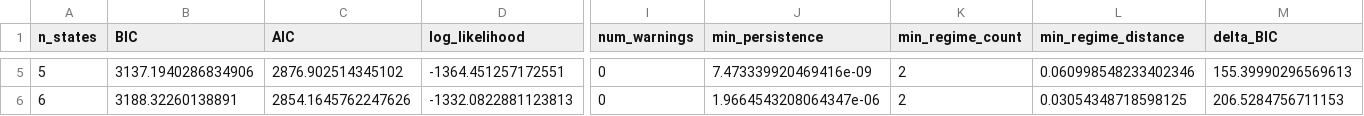
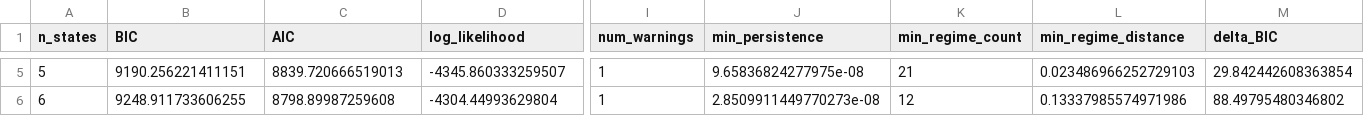
Before and after one commit to hkevin-github/macro-regime-monte-carlo, a CSV file: data/models/model_selection_results.csv, drawn as a sheet; only a part is shown, gaps mark what is left out; the diff covers the shown part only; the diff names each change by its address in the sheet, - before the commit and + after, or states it on an @@ line.

```diff
--- a/data/models/model_selection_results.csv
+++ b/data/models/model_selection_results.csv
-B5 (BIC): 3137.1940286834906
+B5 (BIC): 9190.256221411151
-C5 (AIC): 2876.902514345102
+C5 (AIC): 8839.720666519013
-D5 (log_likelihood): -1364.451257172551
+D5 (log_likelihood): -4345.860333259507
-I5:I6 (num_warnings): 0
+I5:I6 (num_warnings): 1
-J5 (min_persistence): 7.473339920469416e-09
+J5 (min_persistence): 9.65836824277975e-08
-K5 (min_regime_count): 2
+K5 (min_regime_count): 21
-L5 (min_regime_distance): 0.060998548233402346
+L5 (min_regime_distance): 0.023486966252729103
-M5 (delta_BIC): 155.39990296569613
+M5 (delta_BIC): 29.842442608363854
-B6 (BIC): 3188.32260138891
+B6 (BIC): 9248.911733606255
-C6 (AIC): 2854.1645762247626
+C6 (AIC): 8798.89987259608
-D6 (log_likelihood): -1332.0822881123813
+D6 (log_likelihood): -4304.44993629804
-J6 (min_persistence): 1.9664543208064347e-06
+J6 (min_persistence): 2.8509911449770273e-08
-K6 (min_regime_count): 2
+K6 (min_regime_count): 12
-L6 (min_regime_distance): 0.03054348718598125
+L6 (min_regime_distance): 0.13337985574971986
-M6 (delta_BIC): 206.5284756711153
+M6 (delta_BIC): 88.49795480346802
```
Also changed, not shown: 28 edited cells elsewhere in this file, data/models/transition_matrix.csv, 13 other files.
